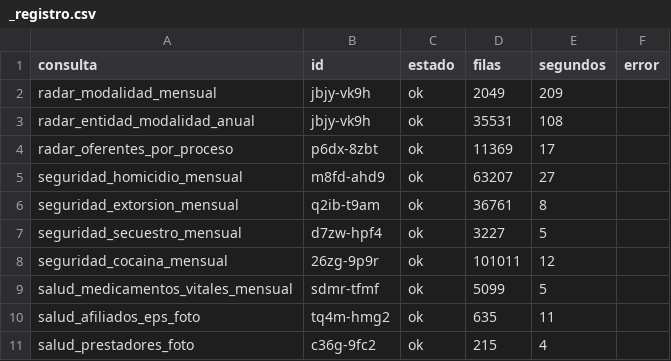
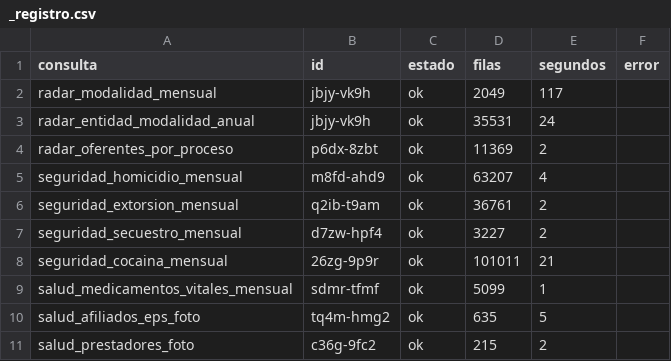
Before and after one commit to fundacionipg-sys/observatorio-datos, a CSV file: datos/productos/_registro.csv, drawn as a sheet.

Commit message:
Productos 2026-11-27

```diff
--- a/datos/productos/_registro.csv
+++ b/datos/productos/_registro.csv
@@ -1,11 +1,11 @@
 consulta,id,estado,filas,segundos,error
-radar_modalidad_mensual,jbjy-vk9h,ok,2049,209,
-radar_entidad_modalidad_anual,jbjy-vk9h,ok,35531,108,
-radar_oferentes_por_proceso,p6dx-8zbt,ok,11369,17,
-seguridad_homicidio_mensual,m8fd-ahd9,ok,63207,27,
-seguridad_extorsion_mensual,q2ib-t9am,ok,36761,8,
-seguridad_secuestro_mensual,d7zw-hpf4,ok,3227,5,
-seguridad_cocaina_mensual,26zg-9p9r,ok,101011,12,
-salud_medicamentos_vitales_mensual,sdmr-tfmf,ok,5099,5,
-salud_afiliados_eps_foto,tq4m-hmg2,ok,635,11,
-salud_prestadores_foto,c36g-9fc2,ok,215,4,
+radar_modalidad_mensual,jbjy-vk9h,ok,2049,117,
+radar_entidad_modalidad_anual,jbjy-vk9h,ok,35531,24,
+radar_oferentes_por_proceso,p6dx-8zbt,ok,11369,2,
+seguridad_homicidio_mensual,m8fd-ahd9,ok,63207,4,
+seguridad_extorsion_mensual,q2ib-t9am,ok,36761,2,
+seguridad_secuestro_mensual,d7zw-hpf4,ok,3227,2,
+seguridad_cocaina_mensual,26zg-9p9r,ok,101011,21,
+salud_medicamentos_vitales_mensual,sdmr-tfmf,ok,5099,1,
+salud_afiliados_eps_foto,tq4m-hmg2,ok,635,5,
+salud_prestadores_foto,c36g-9fc2,ok,215,2,
```
